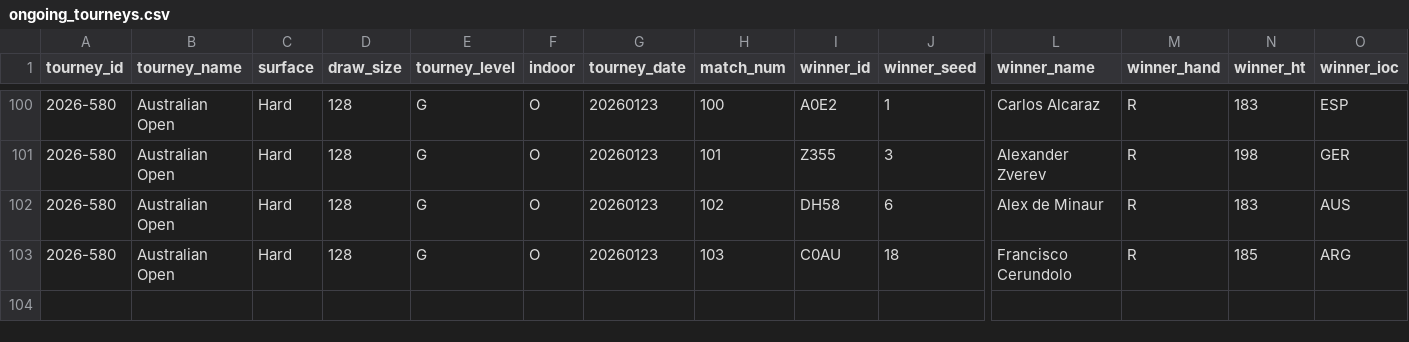
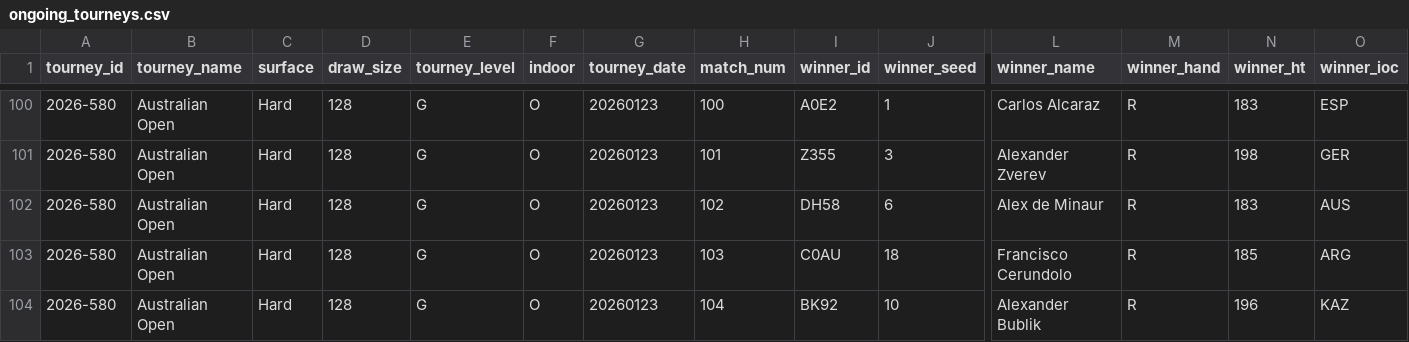
Before and after one commit to Tennismylife/TML-Website, a CSV file: data/ongoing_tourneys.csv, drawn as a sheet; only a part is shown, gaps mark what is left out; rows hold the shown columns only; the diff names each change by its address in the sheet, - before the commit and + after, or states it on an @@ line.

Commit message:
Update ongoing_tourneys.csv

```diff
--- a/data/ongoing_tourneys.csv
+++ b/data/ongoing_tourneys.csv
+row 104: 2026-580 | Australian Open | Hard | 128 | G | O | 20260123 | 104 | BK92 | 10 | Alexander Bublik | R | 196 | KAZ
```
